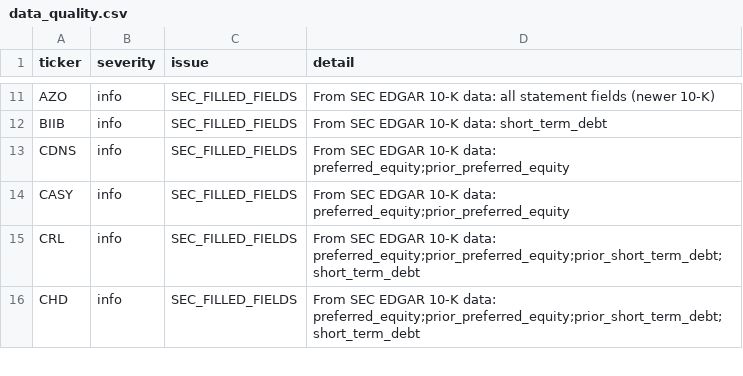
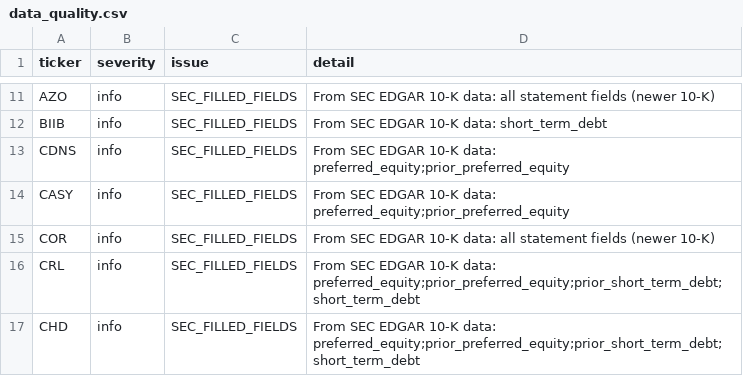
Before and after one commit to vpancholi808/financial-analysis-app, a CSV file: data_quality.csv, drawn as a sheet; only a part is shown, gaps mark what is left out.

```diff
--- a/data_quality.csv
+++ b/data_quality.csv
@@ -14,2 +14,3 @@ CDNS,info,SEC_FILLED_FIELDS,From SEC EDGAR 10-K data: preferred_equity;prior_pre
 CASY,info,SEC_FILLED_FIELDS,From SEC EDGAR 10-K data: preferred_equity;prior_preferred_equity
+COR,info,SEC_FILLED_FIELDS,From SEC EDGAR 10-K data: all statement fields (newer 10-K)
 CRL,info,SEC_FILLED_FIELDS,From SEC EDGAR 10-K data: preferred_equity;prior_preferred_equity;prior_short_term_debt;short_term_debt
```
Also changed, not shown: universe.csv, 1 other file.
